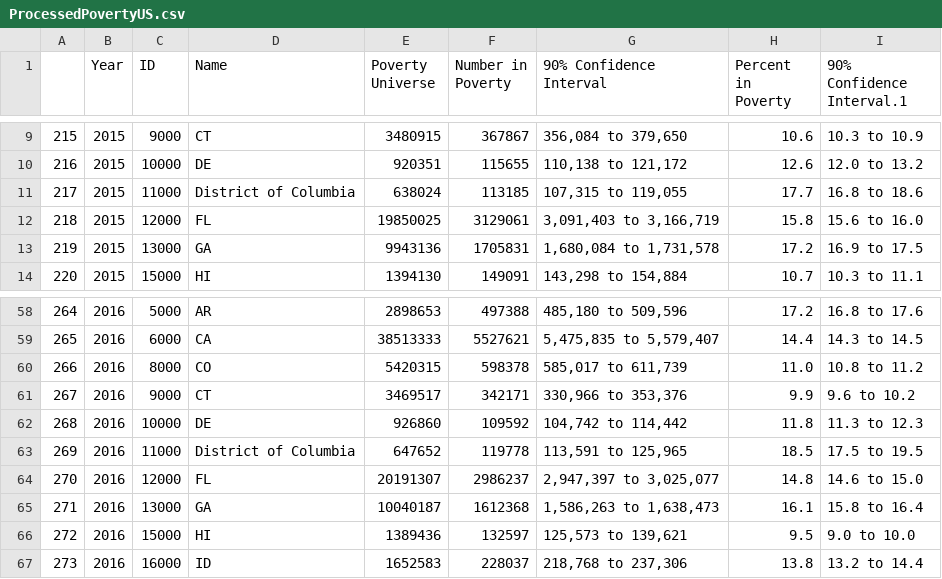
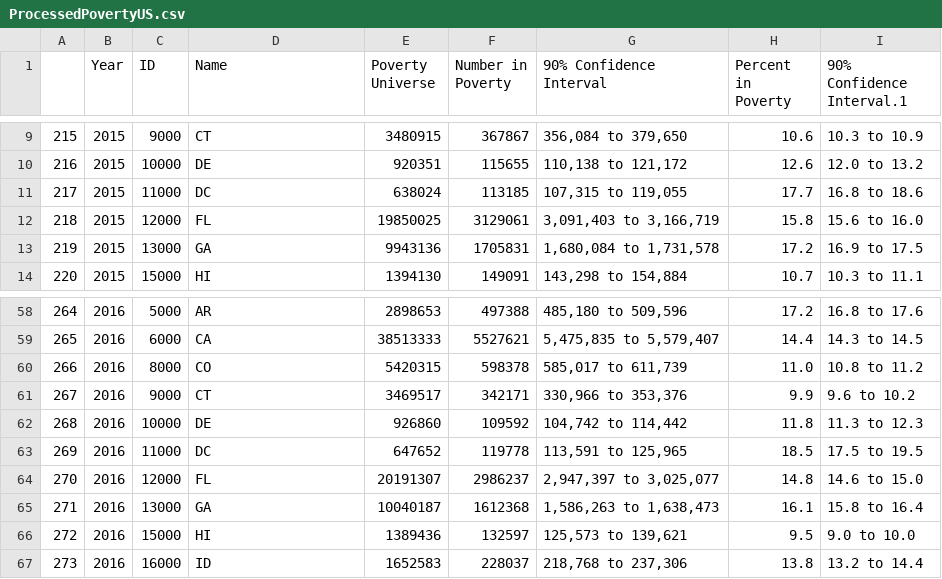
Before and after one commit to Big-Data-Management-aka-Uniwa/Big-Data, a CSV file: datasets/ProcessedPovertyUS.csv, drawn as a sheet; only a part is shown, gaps mark what is left out.

```diff
--- a/datasets/ProcessedPovertyUS.csv
+++ b/datasets/ProcessedPovertyUS.csv
@@ -10,3 +10,3 @@
 216,2015,10000,DE,920351,115655,"110,138 to 121,172",12.6,12.0 to 13.2
-217,2015,11000,District of Columbia,638024,113185,"107,315 to 119,055",17.7,16.8 to 18.6
+217,2015,11000,DC,638024,113185,"107,315 to 119,055",17.7,16.8 to 18.6
 218,2015,12000,FL,19850025,3129061,"3,091,403 to 3,166,719",15.8,15.6 to 16.0
@@ -62,3 +62,3 @@
 268,2016,10000,DE,926860,109592,"104,742 to 114,442",11.8,11.3 to 12.3
-269,2016,11000,District of Columbia,647652,119778,"113,591 to 125,965",18.5,17.5 to 19.5
+269,2016,11000,DC,647652,119778,"113,591 to 125,965",18.5,17.5 to 19.5
 270,2016,12000,FL,20191307,2986237,"2,947,397 to 3,025,077",14.8,14.6 to 15.0
```
Also changed, not shown: 1 other file.
